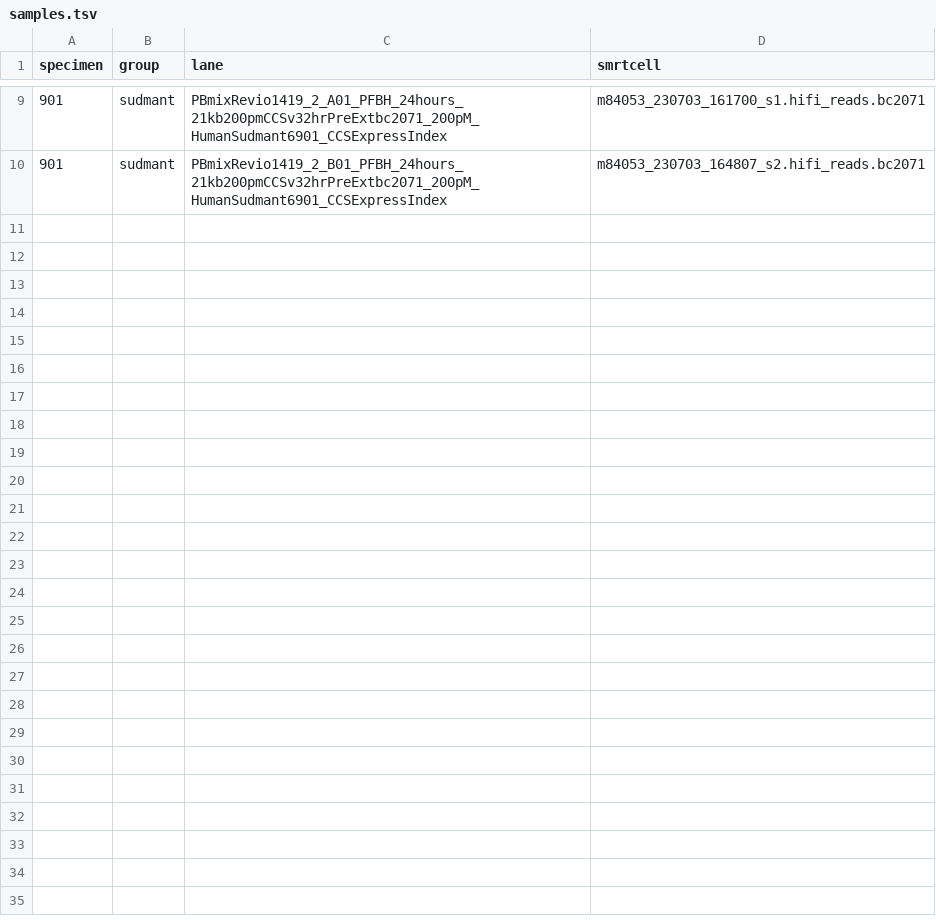
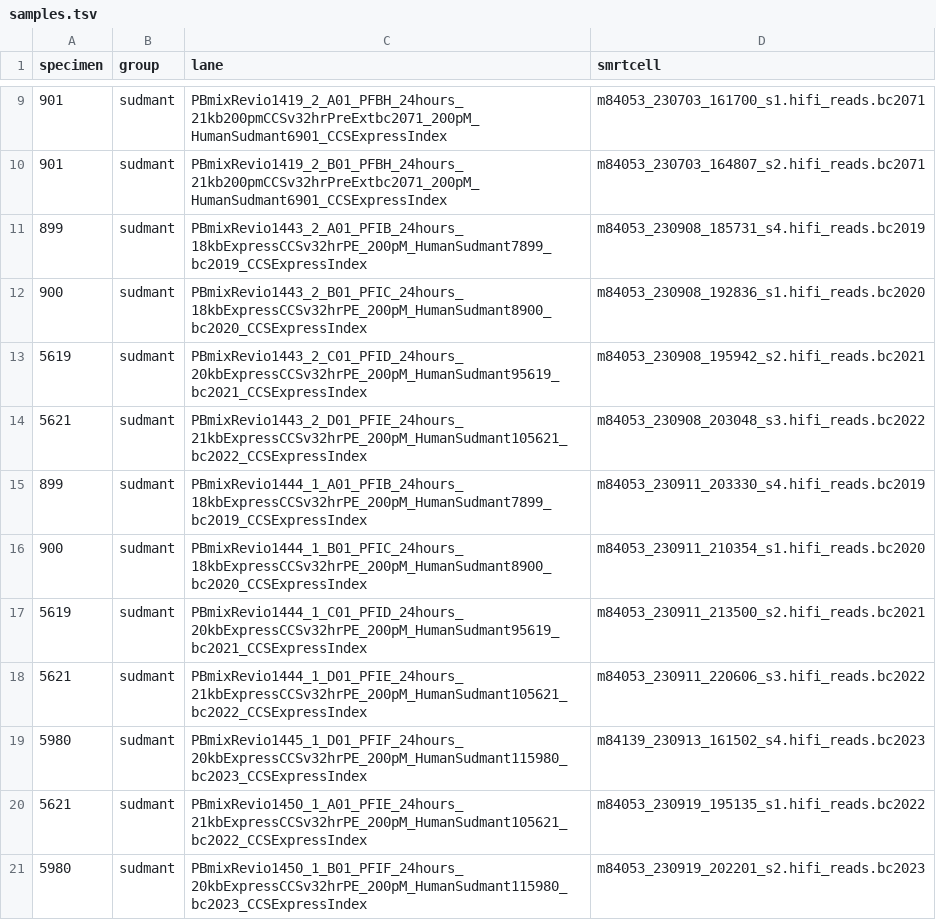
Before and after one commit to sudmantlab/spermSV, a TSV file: config/snakemake/samples.tsv, drawn as a sheet; only a part is shown, gaps mark what is left out; the diff names each change by its address in the sheet, - before the commit and + after, or states it on an @@ line.

Commit message:
mid-level update
renames some simulation smks that need to be reorg-ed anyway, updates config files for simulations and bedtools

```diff
--- a/config/snakemake/samples.tsv
+++ b/config/snakemake/samples.tsv
+row 11: 899 | sudmant | PBmixRevio1443_2_A01_PFIB_24hours_18kbExpressCCSv32hrPE_200pM_HumanSudmant7899_bc2019_CCSExpressIndex | m84053_230908_185731_s4.hifi_reads.bc2019
+row 12: 900 | sudmant | PBmixRevio1443_2_B01_PFIC_24hours_18kbExpressCCSv32hrPE_200pM_HumanSudmant8900_bc2020_CCSExpressIndex | m84053_230908_192836_s1.hifi_reads.bc2020
+row 13: 5619 | sudmant | PBmixRevio1443_2_C01_PFID_24hours_20kbExpressCCSv32hrPE_200pM_HumanSudmant95619_bc2021_CCSExpressIndex | m84053_230908_195942_s2.hifi_reads.bc2021
+row 14: 5621 | sudmant | PBmixRevio1443_2_D01_PFIE_24hours_21kbExpressCCSv32hrPE_200pM_HumanSudmant105621_bc2022_CCSExpressIndex | m84053_230908_203048_s3.hifi_reads.bc2022
+row 15: 899 | sudmant | PBmixRevio1444_1_A01_PFIB_24hours_18kbExpressCCSv32hrPE_200pM_HumanSudmant7899_bc2019_CCSExpressIndex | m84053_230911_203330_s4.hifi_reads.bc2019
+row 16: 900 | sudmant | PBmixRevio1444_1_B01_PFIC_24hours_18kbExpressCCSv32hrPE_200pM_HumanSudmant8900_bc2020_CCSExpressIndex | m84053_230911_210354_s1.hifi_reads.bc2020
+row 17: 5619 | sudmant | PBmixRevio1444_1_C01_PFID_24hours_20kbExpressCCSv32hrPE_200pM_HumanSudmant95619_bc2021_CCSExpressIndex | m84053_230911_213500_s2.hifi_reads.bc2021
+row 18: 5621 | sudmant | PBmixRevio1444_1_D01_PFIE_24hours_21kbExpressCCSv32hrPE_200pM_HumanSudmant105621_bc2022_CCSExpressIndex | m84053_230911_220606_s3.hifi_reads.bc2022
+row 19: 5980 | sudmant | PBmixRevio1445_1_D01_PFIF_24hours_20kbExpressCCSv32hrPE_200pM_HumanSudmant115980_bc2023_CCSExpressIndex | m84139_230913_161502_s4.hifi_reads.bc2023
+row 20: 5621 | sudmant | PBmixRevio1450_1_A01_PFIE_24hours_21kbExpressCCSv32hrPE_200pM_HumanSudmant105621_bc2022_CCSExpressIndex | m84053_230919_195135_s1.hifi_reads.bc2022
+row 21: 5980 | sudmant | PBmixRevio1450_1_B01_PFIF_24hours_20kbExpressCCSv32hrPE_200pM_HumanSudmant115980_bc2023_CCSExpressIndex | m84053_230919_202201_s2.hifi_reads.bc2023
```
Also changed, not shown: 22 other files.
